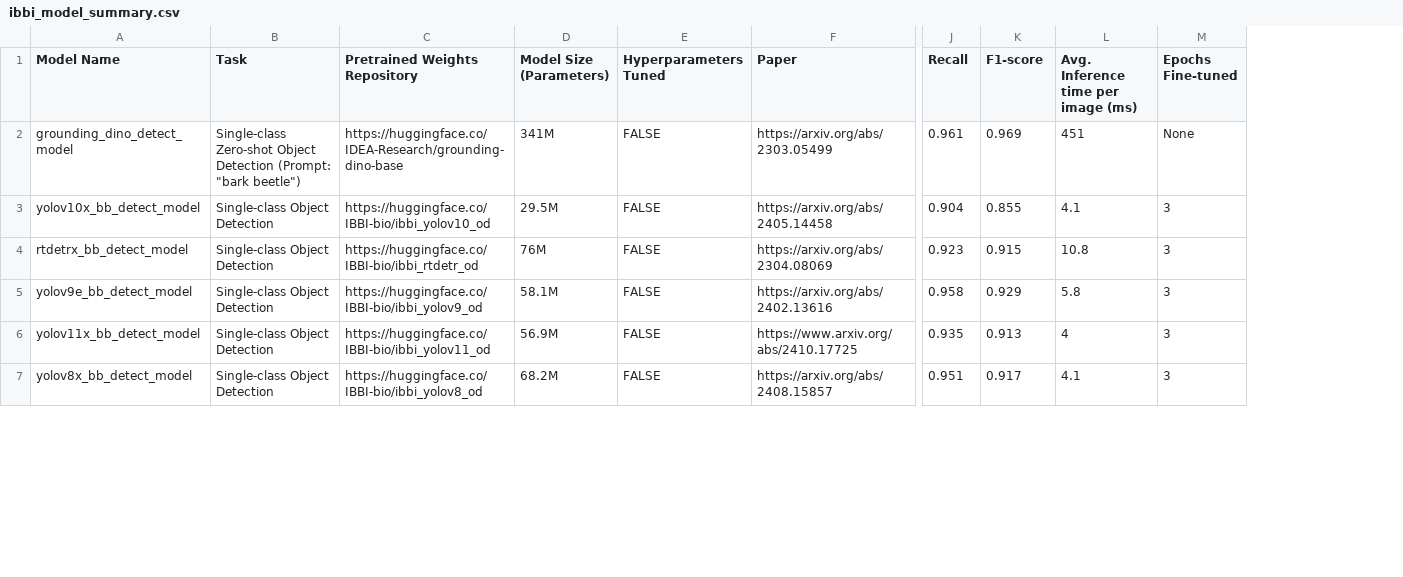
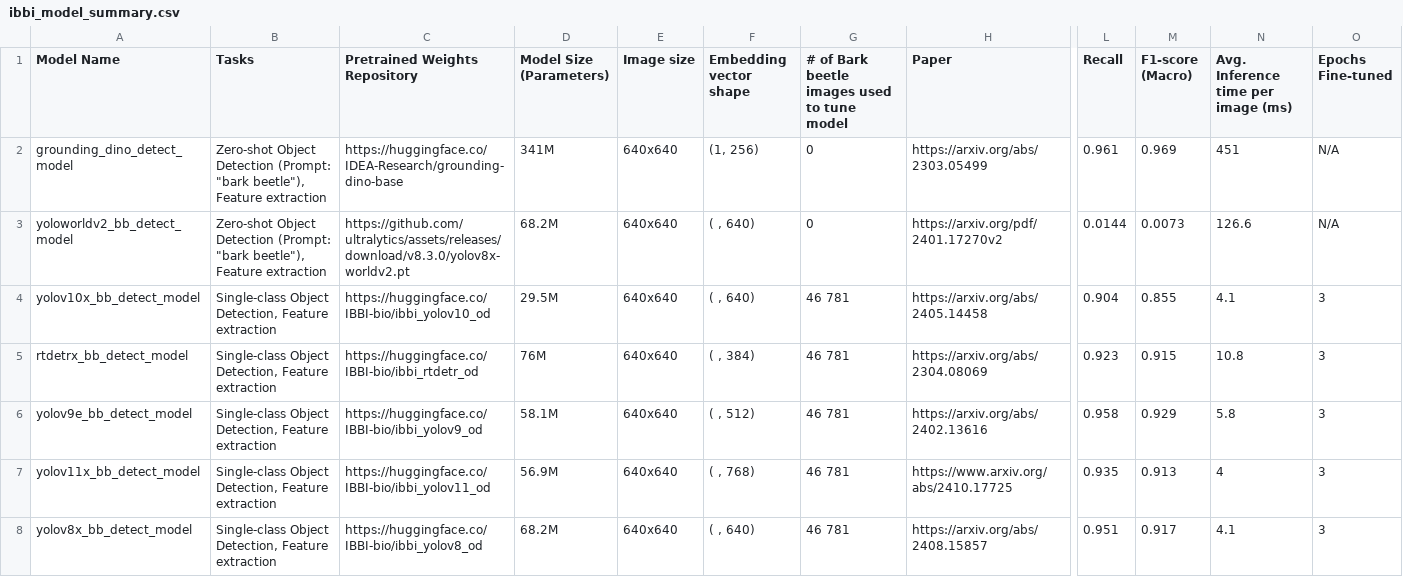
Before and after one commit to ChristopherMarais/IBBI, a CSV file: src/ibbi/data/ibbi_model_summary.csv, drawn as a sheet; only a part is shown, gaps mark what is left out; removed rows and columns are numbered as before the commit, all else as after; rows hold the shown columns only; the diff covers the shown part only; the diff names each change by its address in the sheet, - before the commit and + after, or states it on an @@ line.

Commit message:
models cleanup inference

```diff
--- a/src/ibbi/data/ibbi_model_summary.csv
+++ b/src/ibbi/data/ibbi_model_summary.csv
-column B (Task), rows 2-7: Single-class Zero-shot Object Detection (Prompt: "bark beetle") | Single-class Object Detection | Single-class Object Detection | Single-class Object Detection | Single-class Object Detection | Single-class Object Detection
+column B (Tasks), row 2: Zero-shot Object Detection (Prompt: "bark beetle"), Feature extraction; rows 4-8: all Single-class Object Detection, Feature extraction
-column E (Hyperparameters Tuned), rows 2-7: all FALSE
+column E (Image size), row 2: 640x640; rows 4-8: all 640x640
+column F (Embedding vector shape), row 2: (1, 256); rows 4-8: ( , 640) | ( , 384) | ( , 512) | ( , 768) | ( , 640)
+column G, rows 1-2: # of Bark beetle images used to tune model | 0; rows 4-8: all 46 781
-M1: F1-score
+M1: F1-score (Macro)
-O2 (Epochs Fine-tuned): None
+O2 (Epochs Fine-tuned): N/A
+row 3: yoloworldv2_bb_detect_model | Zero-shot Object Detection (Prompt: "bark beetle"), Feature extraction | https://github.com/ultralytics/assets/releases/download/v8.3.0/yolov8x-worldv2.pt | 68.2M | 640x640 | ( , 640) | 0 | https://arxiv.org/pdf/2401.17270v2 | 0.0144 | 0.0073 | 126.6 | N/A
```
Also changed, not shown: 3 added rows and 1 edited cell elsewhere in this file, 6 other files.
